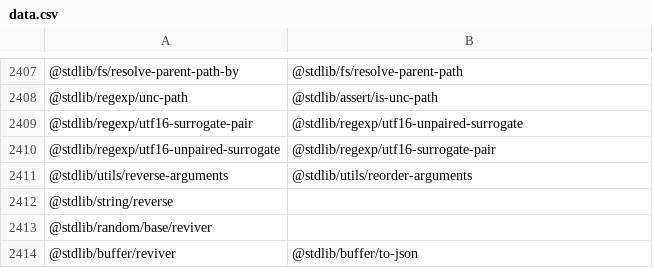
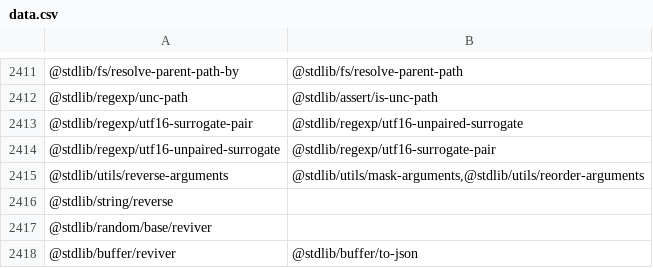
Before and after one commit to stdlib-js/namespace-pkg2related, a CSV file: data/data.csv, drawn as a sheet; only a part is shown, gaps mark what is left out; the diff covers the shown part only.

```diff
--- a/data/data.csv
+++ b/data/data.csv
@@ -2410,3 +2414,3 @@
 "@stdlib/regexp/utf16-unpaired-surrogate","@stdlib/regexp/utf16-surrogate-pair"
-"@stdlib/utils/reverse-arguments","@stdlib/utils/reorder-arguments"
+"@stdlib/utils/reverse-arguments","@stdlib/utils/mask-arguments,@stdlib/utils/reorder-arguments"
 "@stdlib/string/reverse",""
```
Also changed, not shown: 4 added rows and 1 edited cell elsewhere in this file, 1 other file.
